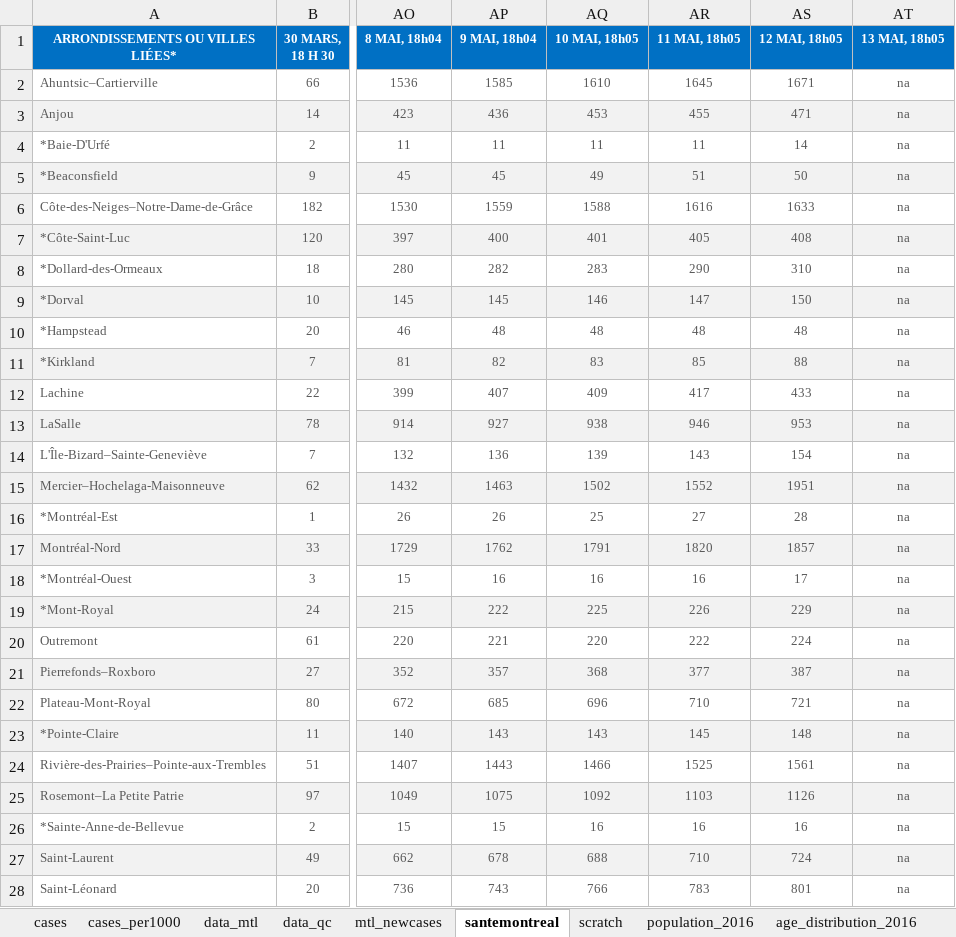
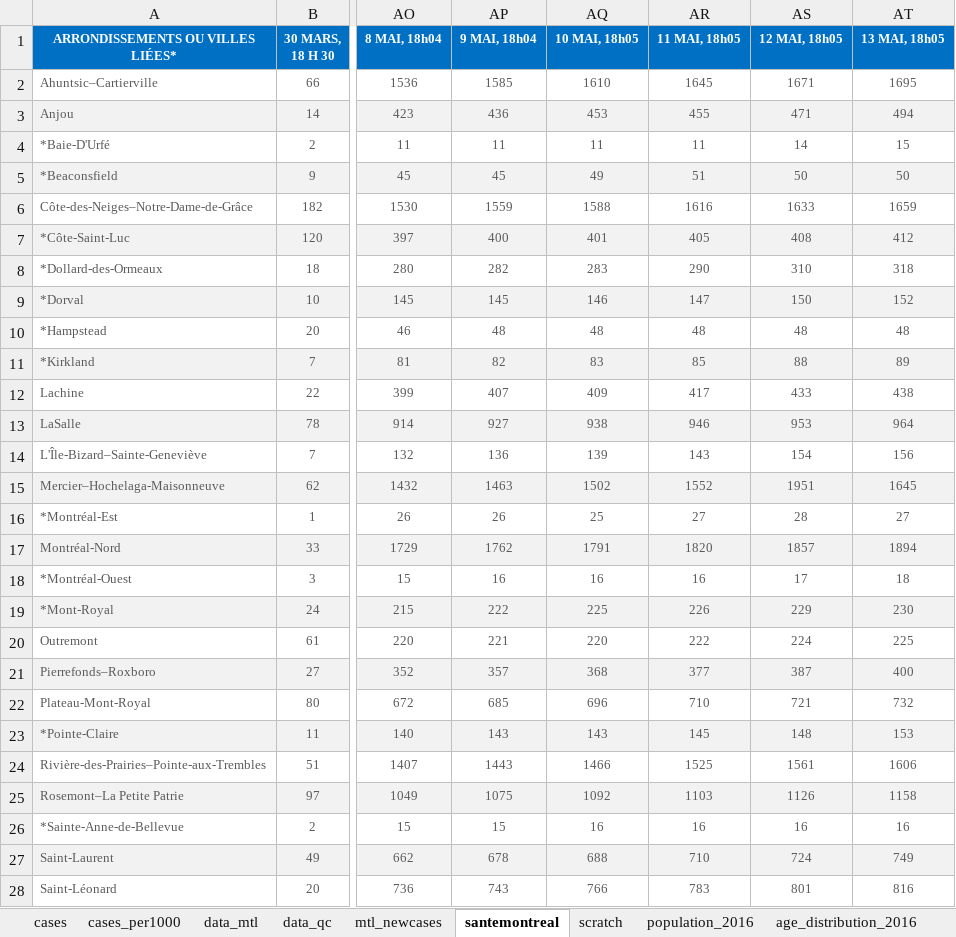
Before and after one commit to jeremymoreau/covid19mtl, an Excel workbook: app/data/covid19_MTL.xlsx, sheet santemontreal, drawn as a sheet; only a part is shown, gaps mark what is left out; values as stored, in another font and other column widths than the file's, no borders; the diff covers the shown part only; the diff names each change by its address in the sheet, - before the commit and + after, or states it on an @@ line.

```diff
--- a/app/data/covid19_MTL.xlsx (sheet santemontreal)
+++ b/app/data/covid19_MTL.xlsx (sheet santemontreal)
-AT2 (13 MAI, 18h05): na
+AT2 (13 MAI, 18h05): 1695
-AT3 (13 MAI, 18h05): na
+AT3 (13 MAI, 18h05): 494
-AT4 (13 MAI, 18h05): na
+AT4 (13 MAI, 18h05): 15
-AT5 (13 MAI, 18h05): na
+AT5 (13 MAI, 18h05): 50
-AT6 (13 MAI, 18h05): na
+AT6 (13 MAI, 18h05): 1659
-AT7 (13 MAI, 18h05): na
+AT7 (13 MAI, 18h05): 412
-AT8 (13 MAI, 18h05): na
+AT8 (13 MAI, 18h05): 318
-AT9 (13 MAI, 18h05): na
+AT9 (13 MAI, 18h05): 152
-AT10 (13 MAI, 18h05): na
+AT10 (13 MAI, 18h05): 48
-AT11 (13 MAI, 18h05): na
+AT11 (13 MAI, 18h05): 89
-AT12 (13 MAI, 18h05): na
+AT12 (13 MAI, 18h05): 438
-AT13 (13 MAI, 18h05): na
+AT13 (13 MAI, 18h05): 964
-AT14 (13 MAI, 18h05): na
+AT14 (13 MAI, 18h05): 156
-AT15 (13 MAI, 18h05): na
+AT15 (13 MAI, 18h05): 1645
-AT16 (13 MAI, 18h05): na
+AT16 (13 MAI, 18h05): 27
-AT17 (13 MAI, 18h05): na
+AT17 (13 MAI, 18h05): 1894
-AT18 (13 MAI, 18h05): na
+AT18 (13 MAI, 18h05): 18
-AT19 (13 MAI, 18h05): na
+AT19 (13 MAI, 18h05): 230
-AT20 (13 MAI, 18h05): na
+AT20 (13 MAI, 18h05): 225
-AT21 (13 MAI, 18h05): na
+AT21 (13 MAI, 18h05): 400
-AT22 (13 MAI, 18h05): na
+AT22 (13 MAI, 18h05): 732
-AT23 (13 MAI, 18h05): na
+AT23 (13 MAI, 18h05): 153
-AT24 (13 MAI, 18h05): na
+AT24 (13 MAI, 18h05): 1606
-AT25 (13 MAI, 18h05): na
+AT25 (13 MAI, 18h05): 1158
-AT26 (13 MAI, 18h05): na
+AT26 (13 MAI, 18h05): 16
-AT27 (13 MAI, 18h05): na
+AT27 (13 MAI, 18h05): 749
-AT28 (13 MAI, 18h05): na
+AT28 (13 MAI, 18h05): 816
```
Also changed, not shown: 67 edited cells and cell formats elsewhere in this sheet, sheet scratch, sheet data_mtl, sheet data_qc, sheet cases, sheet cases_per1000, 6 other files.
